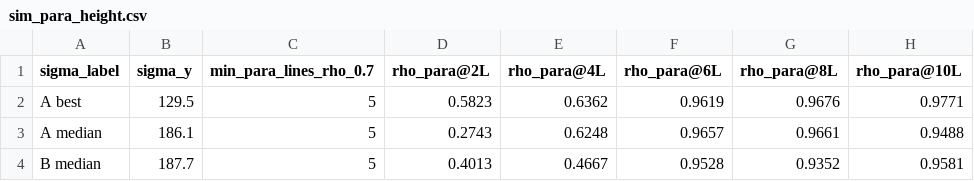
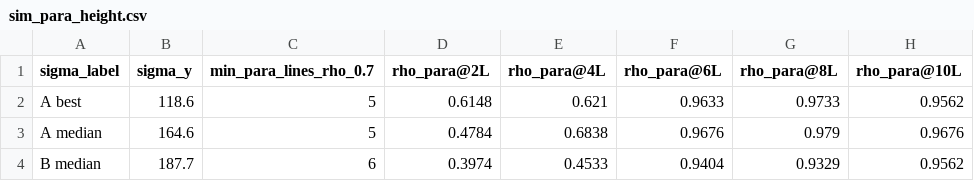
Before and after one commit to Samairamalik/GazeTracker, a CSV file: results/tables/sim_para_height.csv, drawn as a sheet.

```diff
--- a/results/tables/sim_para_height.csv
+++ b/results/tables/sim_para_height.csv
@@ -1,4 +1,4 @@
 sigma_label,sigma_y,min_para_lines_rho_0.7,rho_para@2L,rho_para@4L,rho_para@6L,rho_para@8L,rho_para@10L
-A best,129.5,5,0.5823,0.6362,0.9619,0.9676,0.9771
-A median,186.1,5,0.2743,0.6248,0.9657,0.9661,0.9488
-B median,187.7,5,0.4013,0.4667,0.9528,0.9352,0.9581
+A best,118.6,5,0.6148,0.621,0.9633,0.9733,0.9562
+A median,164.6,5,0.4784,0.6838,0.9676,0.979,0.9676
+B median,187.7,6,0.3974,0.4533,0.9404,0.9329,0.9562
```
Also changed, not shown: results/tables/m5_per_participant.csv, results/tables/measured_sigma.csv, 16 other files.
